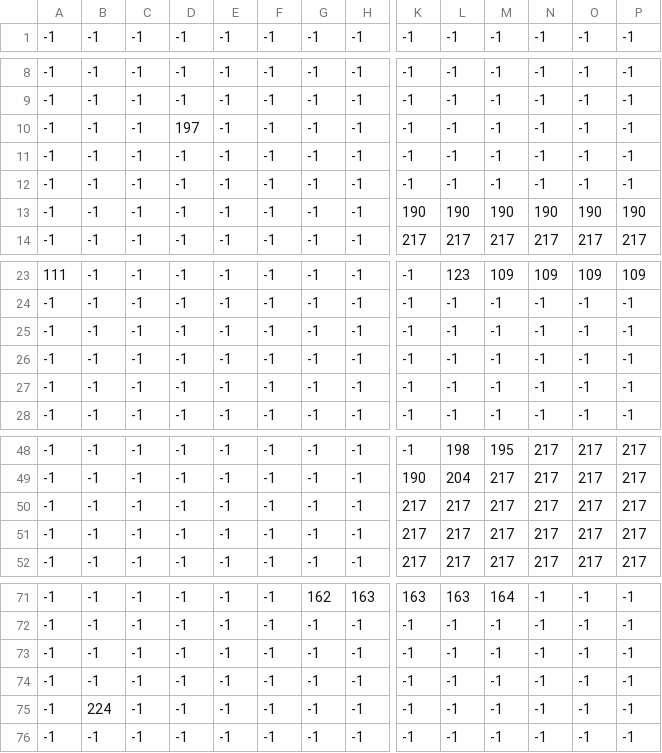
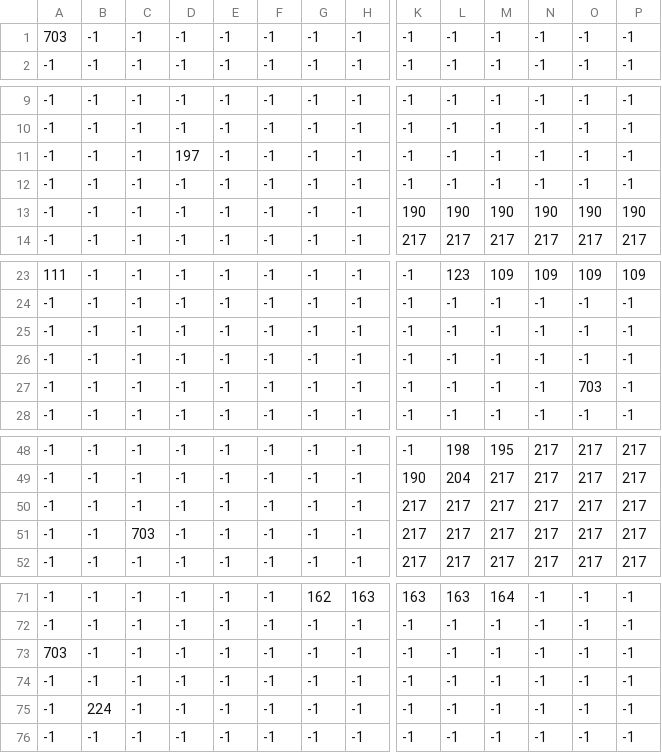
Before and after one commit to Apologieze/ProjEsir, a CSV file: res/maps/forest/forest2.csv, drawn as a sheet; only a part is shown, gaps mark what is left out; removed rows and columns are numbered as before the commit, all else as after; rows hold the shown columns only; the diff names each change by its address in the sheet, - before the commit and + after, or states it on an @@ line.

```diff
--- a/res/maps/forest/forest2.csv
+++ b/res/maps/forest/forest2.csv
+row 1: 703 | -1 | -1 | -1 | -1 | -1 | -1 | -1 | -1 | -1 | -1 | -1 | -1 | -1
-row 11: -1 | -1 | -1 | -1 | -1 | -1 | -1 | -1 | -1 | -1 | -1 | -1 | -1 | -1
-O27: -1
+O27: 703
-C51: -1
+C51: 703
-A73: -1
+A73: 703
```
Also changed, not shown: res/maps/hell/hell2.csv.
